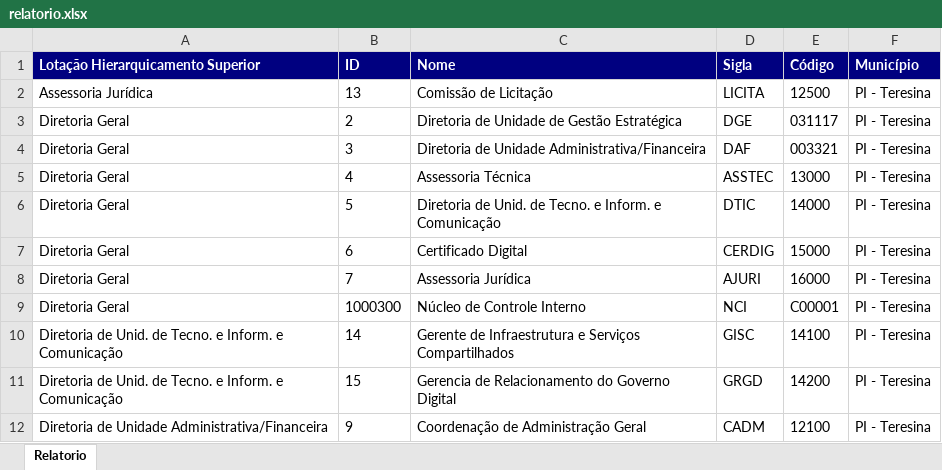
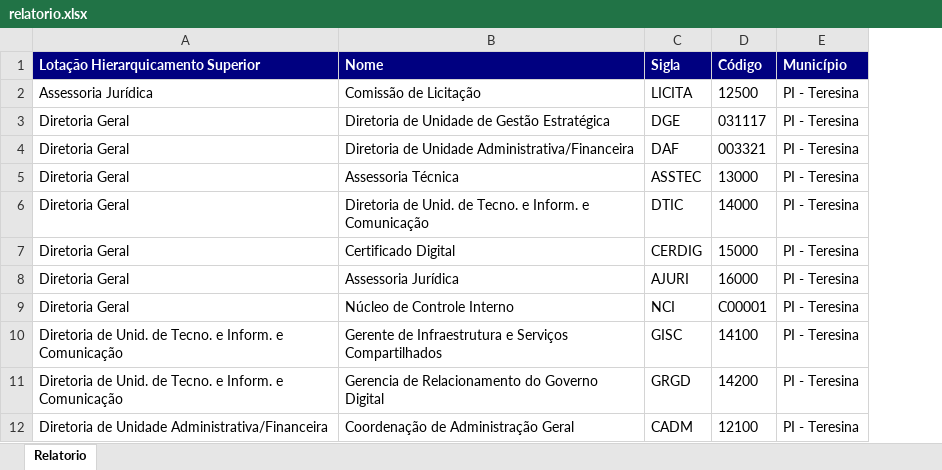
Before and after one commit to dan831/Orgonograma, an Excel workbook: relatorio.xlsx, sheet Relatorio, drawn as a sheet; only a part is shown; values as stored, in another font and other column widths than the file's, no borders; the diff names each change by its address in the sheet, - before the commit and + after, or states it on an @@ line.

Commit message:
Update relatorio.xlsx

```diff
--- a/relatorio.xlsx (sheet Relatorio)
+++ b/relatorio.xlsx (sheet Relatorio)
-column B (ID), rows 2-12: 13 | 2 | 3 | 4 | 5 | 6 | 7 | 1000300 | 14 | 15 | 9
```
